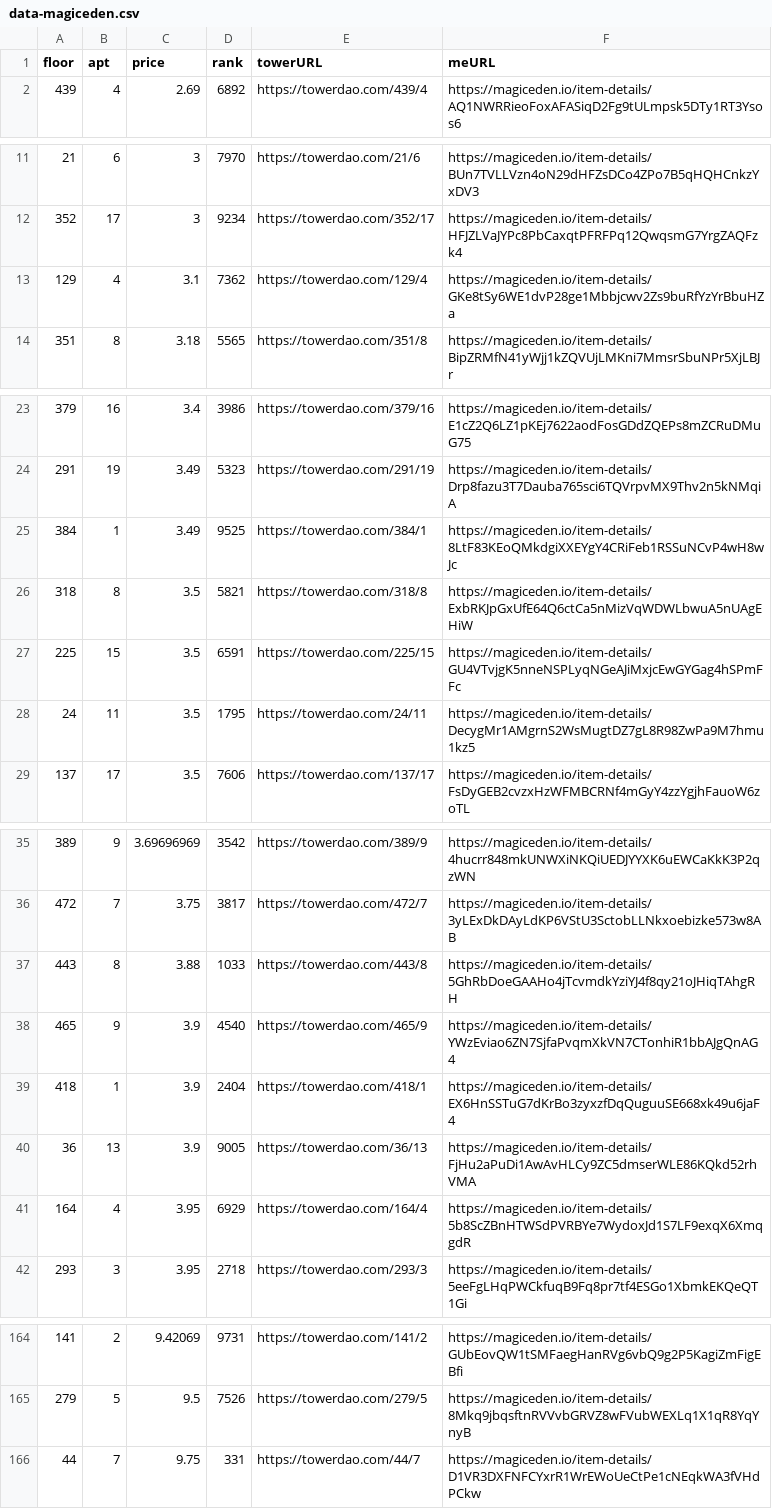
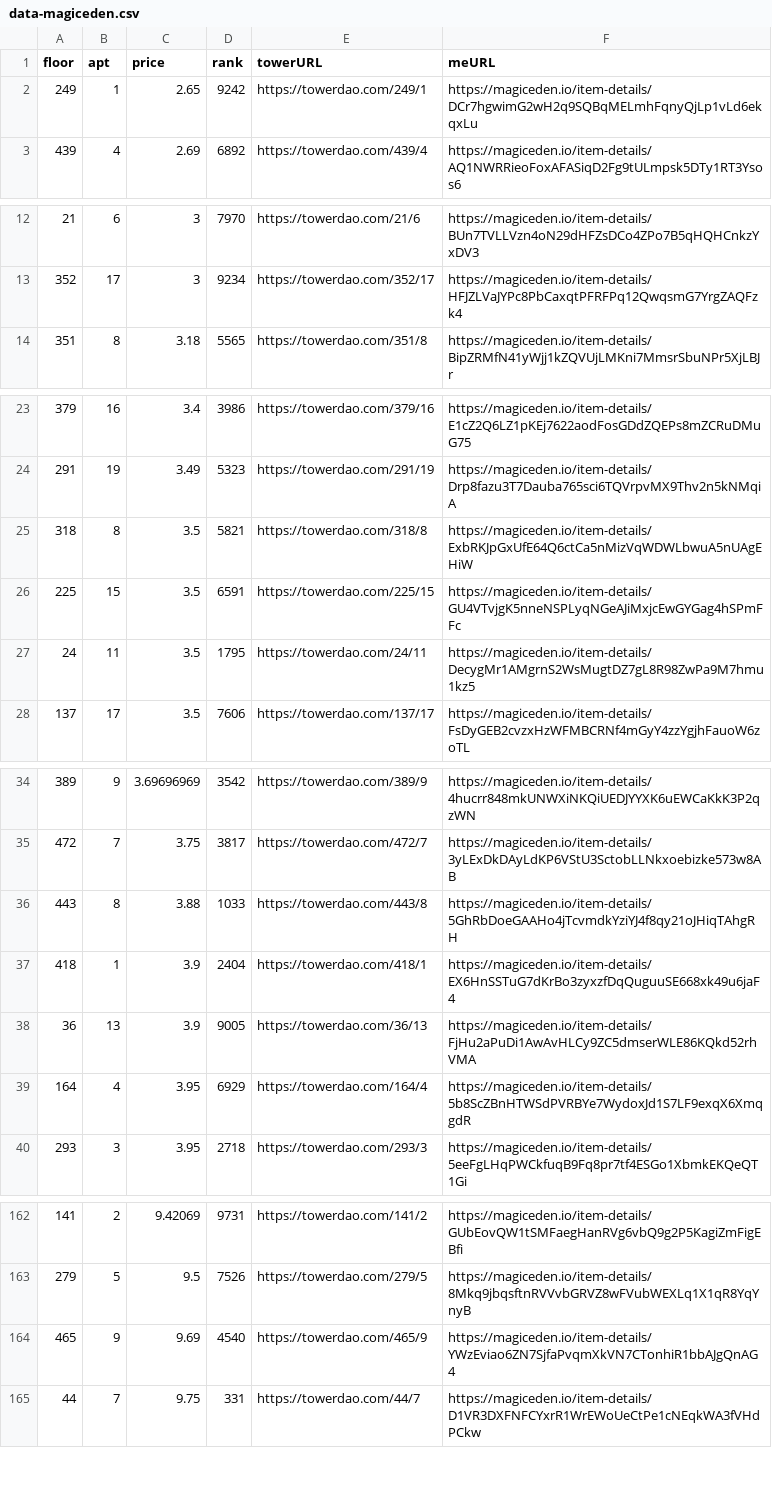
Before and after one commit to braposo/thetower-monitor, a CSV file: data-magiceden.csv, drawn as a sheet; only a part is shown, gaps mark what is left out; removed rows and columns are numbered as before the commit, all else as after; the diff names each change by its address in the sheet, - before the commit and + after, or states it on an @@ line.

Commit message:
Flat: latest data (2021-11-03T13:00:34.168Z) {   "date": "2021-11-03T13:00:34.168Z",   "files": [     {       "name": "data-magiceden.csv",       "deltaBytes": -121,       "source": "https://api-mainnet.magiceden.io/rpc/getListedNFTsByQuery?q=%7B%22%24match%22%3A%7B%22collectionSymbol%22%3A%22the_tower%22%7D%2C%22%24sort%22%3A%7B%22takerAmount%22%3A1%2C%22createdAt%22%3A-1%7D%7D"     },     {       "name": "data-solanart.csv",       "deltaBytes": 126,       "source": "https://qzlsklfacc.medianetwork.cloud/nft_for_sale?collection=thetower"     }   ] }

```diff
--- a/data-magiceden.csv
+++ b/data-magiceden.csv
+row 2: 249 | 1 | 2.65 | 9242 | https://towerdao.com/249/1 | https://magiceden.io/item-details/DCr7hgwimG2wH2q9SQBqMELmhFqnyQjLp1vLd6ekqxLu
-row 13: 129 | 4 | 3.1 | 7362 | https://towerdao.com/129/4 | https://magiceden.io/item-details/GKe8tSy6WE1dvP28ge1Mbbjcwv2Zs9buRfYzYrBbuHZa
-row 25: 384 | 1 | 3.49 | 9525 | https://towerdao.com/384/1 | https://magiceden.io/item-details/8LtF83KEoQMkdgiXXEYgY4CRiFeb1RSSuNCvP4wH8wJc
-row 38: 465 | 9 | 3.9 | 4540 | https://towerdao.com/465/9 | https://magiceden.io/item-details/YWzEviao6ZN7SjfaPvqmXkVN7CTonhiR1bbAJgQnAG4
+row 164: 465 | 9 | 9.69 | 4540 | https://towerdao.com/465/9 | https://magiceden.io/item-details/YWzEviao6ZN7SjfaPvqmXkVN7CTonhiR1bbAJgQnAG4
```
Also changed, not shown: data-solanart.csv.
